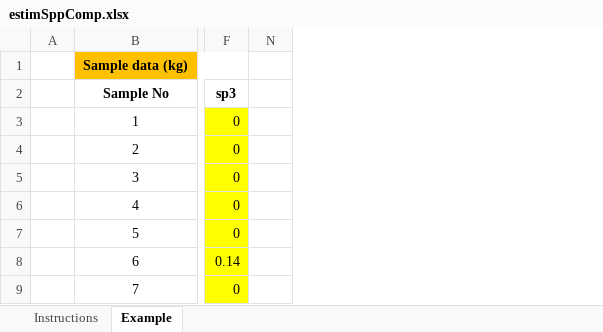
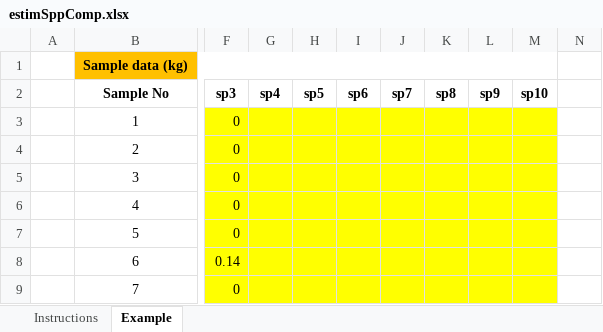
Before and after one commit to hlab-design-analysis/SampleSizeUnsorted, an Excel workbook: estimSppComp.xlsx, sheet Example, drawn as a sheet; only a part is shown, gaps mark what is left out; values as stored, in another font and other column widths than the file's, no borders; charts and pictures not drawn; the diff covers the shown part only; the diff names each change by its address in the sheet, - before the commit and + after, or states it on an @@ line.

Commit message:
Update estimSppComp.xlsx
reversal of edits (deletion of accidentally recorded example)

```diff
--- a/estimSppComp.xlsx (sheet Example)
+++ b/estimSppComp.xlsx (sheet Example)
@@ column G unhidden, row 2: sp4 @@
@@ column H unhidden, row 2: sp5 @@
@@ column I unhidden, row 2: sp6 @@
@@ column J unhidden, row 2: sp7 @@
@@ column K unhidden, row 2: sp8 @@
@@ column L unhidden, row 2: sp9 @@
@@ column M unhidden, row 2: sp10 @@
```
Also changed, not shown: 12 added rows and 17 removed rows elsewhere in this sheet, charts or pictures.
